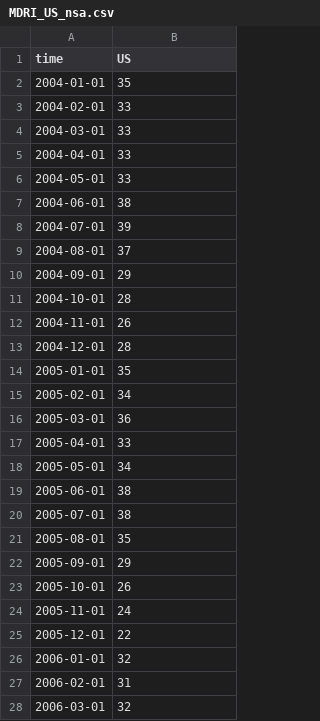
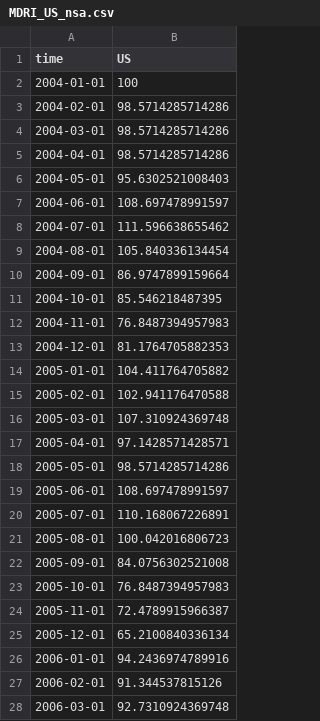
Before and after one commit to ChandlerLutz/MDRI_Data, a CSV file: Data/MDRI_US_nsa.csv, drawn as a sheet; only a part is shown; the diff covers the shown part only.

```diff
--- a/Data/MDRI_US_nsa.csv
+++ b/Data/MDRI_US_nsa.csv
@@ -1,28 +1,28 @@
 "time","US"
-2004-01-01,35
-2004-02-01,33
-2004-03-01,33
-2004-04-01,33
-2004-05-01,33
-2004-06-01,38
-2004-07-01,39
-2004-08-01,37
-2004-09-01,29
-2004-10-01,28
-2004-11-01,26
-2004-12-01,28
-2005-01-01,35
-2005-02-01,34
-2005-03-01,36
-2005-04-01,33
-2005-05-01,34
-2005-06-01,38
-2005-07-01,38
-2005-08-01,35
-2005-09-01,29
-2005-10-01,26
-2005-11-01,24
-2005-12-01,22
-2006-01-01,32
-2006-02-01,31
-2006-03-01,32
+2004-01-01,100
+2004-02-01,98.5714285714286
+2004-03-01,98.5714285714286
+2004-04-01,98.5714285714286
+2004-05-01,95.6302521008403
+2004-06-01,108.697478991597
+2004-07-01,111.596638655462
+2004-08-01,105.840336134454
+2004-09-01,86.9747899159664
+2004-10-01,85.546218487395
+2004-11-01,76.8487394957983
+2004-12-01,81.1764705882353
+2005-01-01,104.411764705882
+2005-02-01,102.941176470588
+2005-03-01,107.310924369748
+2005-04-01,97.1428571428571
+2005-05-01,98.5714285714286
+2005-06-01,108.697478991597
+2005-07-01,110.168067226891
+2005-08-01,100.042016806723
+2005-09-01,84.0756302521008
+2005-10-01,76.8487394957983
+2005-11-01,72.4789915966387
+2005-12-01,65.2100840336134
+2006-01-01,94.2436974789916
+2006-02-01,91.344537815126
+2006-03-01,92.7310924369748
```
Also changed, not shown: 1 added row and 127 edited cells elsewhere in this file, Data/MDRI_Cities_sa.csv, Data/MDRI_States_sa.csv, 18 other files.
